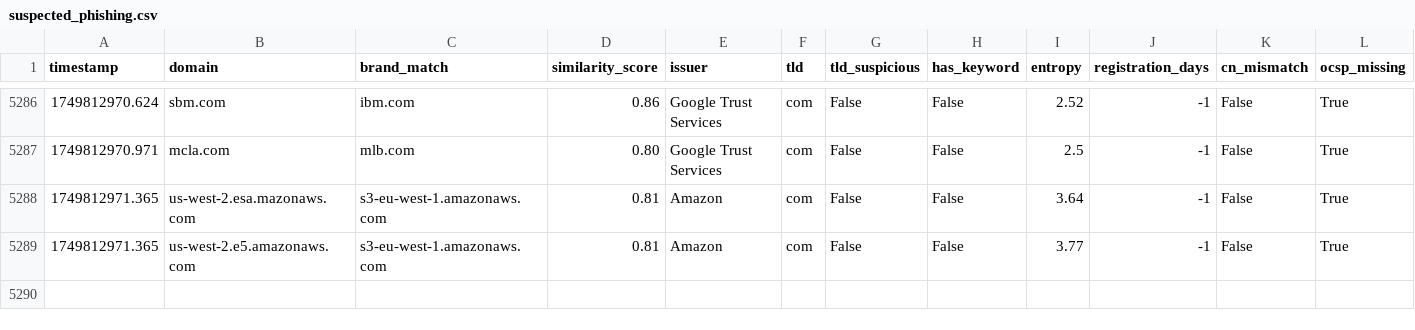
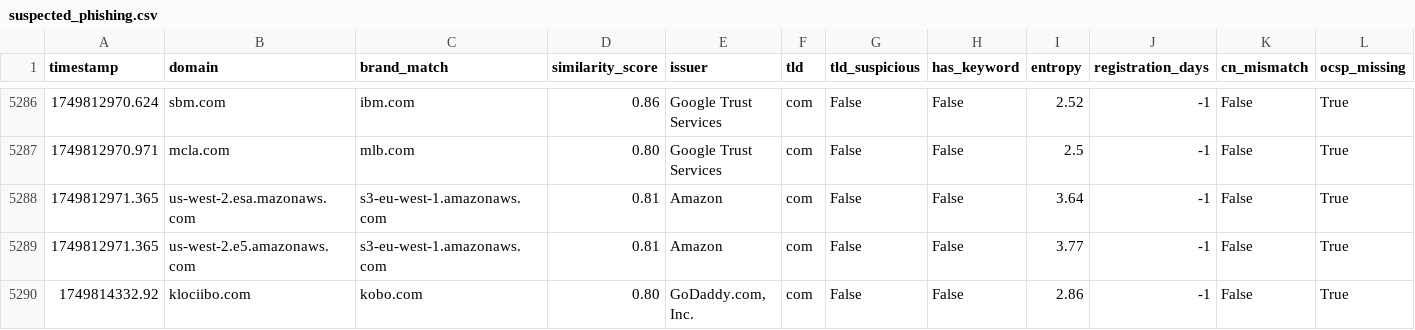
Before and after one commit to olivblvck/CT-Logs, a CSV file: output/suspected_phishing.csv, drawn as a sheet; only a part is shown, gaps mark what is left out; rows hold the shown columns only; the diff names each change by its address in the sheet, - before the commit and + after, or states it on an @@ line.

Commit message:
over 5k suspected domains

```diff
--- a/output/suspected_phishing.csv
+++ b/output/suspected_phishing.csv
+row 5290: 1749814332.92 | klociibo.com | kobo.com | 0.80 | GoDaddy.com, Inc. | com | False | False | 2.86 | -1 | False | True
```
Also changed, not shown: 3 other files.
